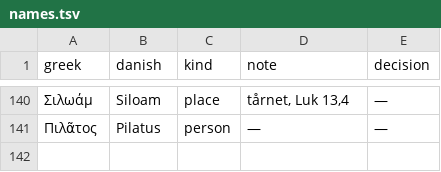
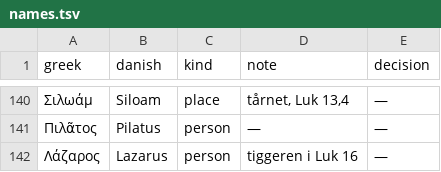
Before and after one commit to khebbie/bible-translation, a TSV file: glossaries/names.tsv, drawn as a sheet; only a part is shown, gaps mark what is left out.

```diff
--- a/glossaries/names.tsv
+++ b/glossaries/names.tsv
@@ -141 +141,2 @@ greek	danish	kind	note	decision
 Πιλᾶτος	Pilatus	person	—	—
+Λάζαρος	Lazarus	person	tiggeren i Luk 16	—
```
Also changed, not shown: glossaries/key-terms.tsv, 6 other files.
